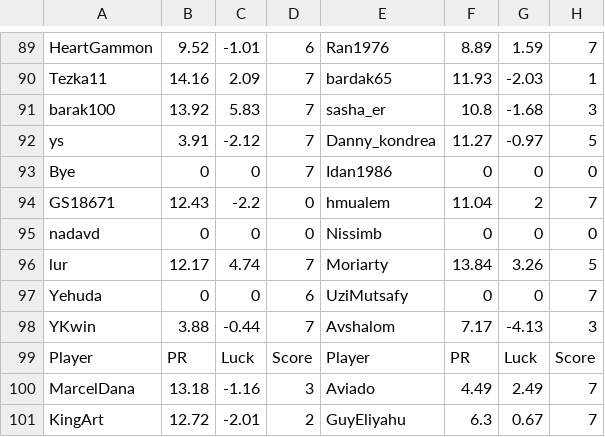
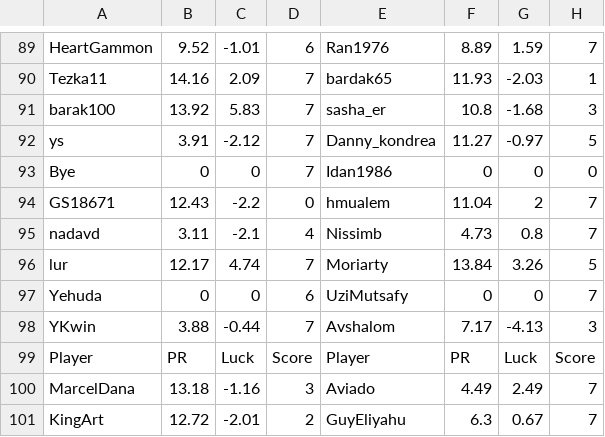
Before and after one commit to guyeli31/Shabi-Israel, a CSV file: leagues/Shabi Israel December 2025/leaguedata.csv, drawn as a sheet; only a part is shown, gaps mark what is left out; removed rows and columns are numbered as before the commit, all else as after; the diff names each change by its address in the sheet, - before the commit and + after, or states it on an @@ line.

Commit message:
Auto-update leagues

```diff
--- a/leagues/Shabi Israel December 2025/leaguedata.csv
+++ b/leagues/Shabi Israel December 2025/leaguedata.csv
-row 95: nadavd | 0 | 0 | 0 | Nissimb | 0 | 0 | 0
+row 95: nadavd | 3.11 | -2.1 | 4 | Nissimb | 4.73 | 0.8 | 7
```
Also changed, not shown: 6 other files.
